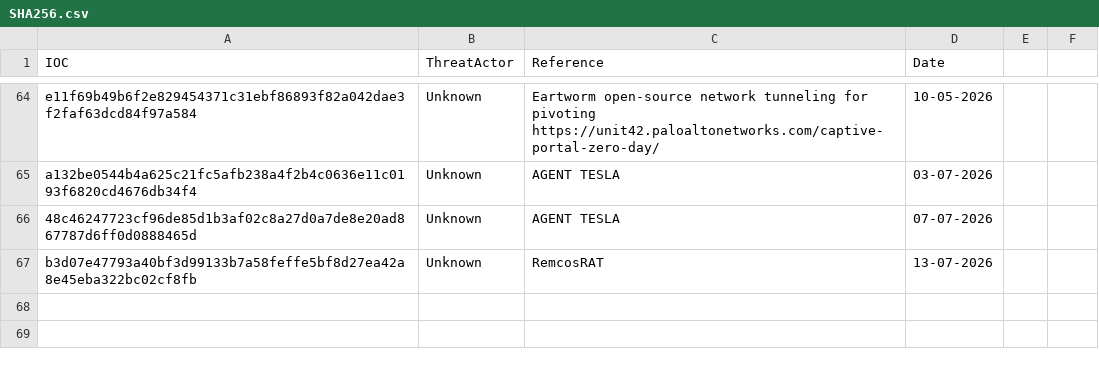
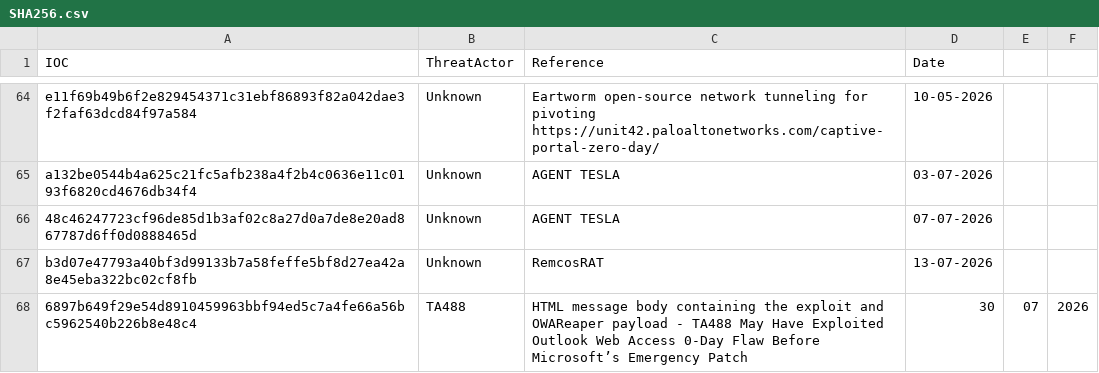
Before and after one commit to thflame/repo, a CSV file: SHA256.csv, drawn as a sheet; only a part is shown, gaps mark what is left out.

Commit message:
Update SHA256.csv

```diff
--- a/SHA256.csv
+++ b/SHA256.csv
@@ -67 +67,2 @@ a132be0544b4a625c21fc5afb238a4f2b4c0636e11c0193f6820cd4676db34f4,Unknown,AGENT T
 b3d07e47793a40bf3d99133b7a58feffe5bf8d27ea42a8e45eba322bc02cf8fb,Unknown,RemcosRAT,13-07-2026
+6897b649f29e54d8910459963bbf94ed5c7a4fe66a56bc5962540b226b8e48c4,TA488,HTML message body containing the exploit and OWAReaper payload - TA488 May Have Exploited Outlook Web Access 0-Day Flaw Before Microsoft’s Emergency Patch,30,07,2026
```
